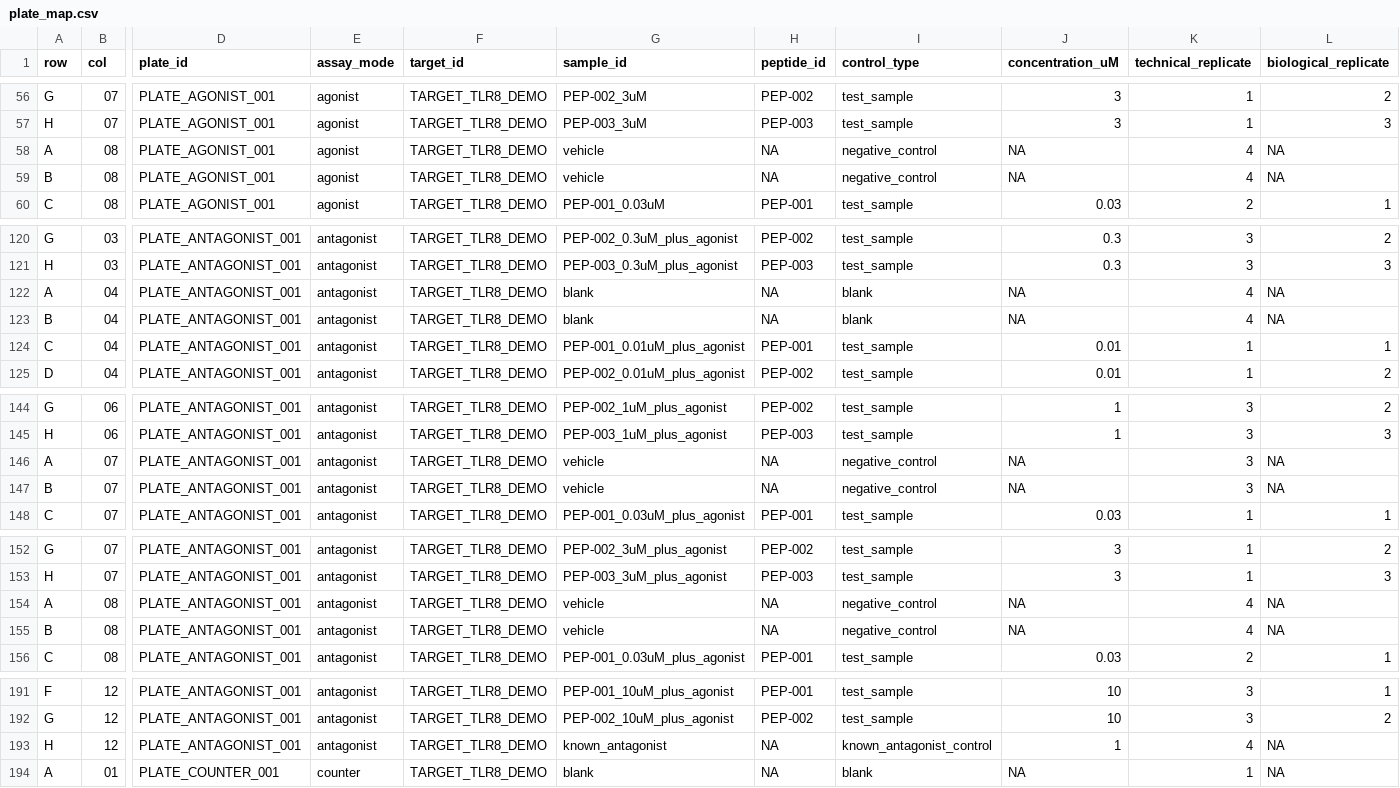
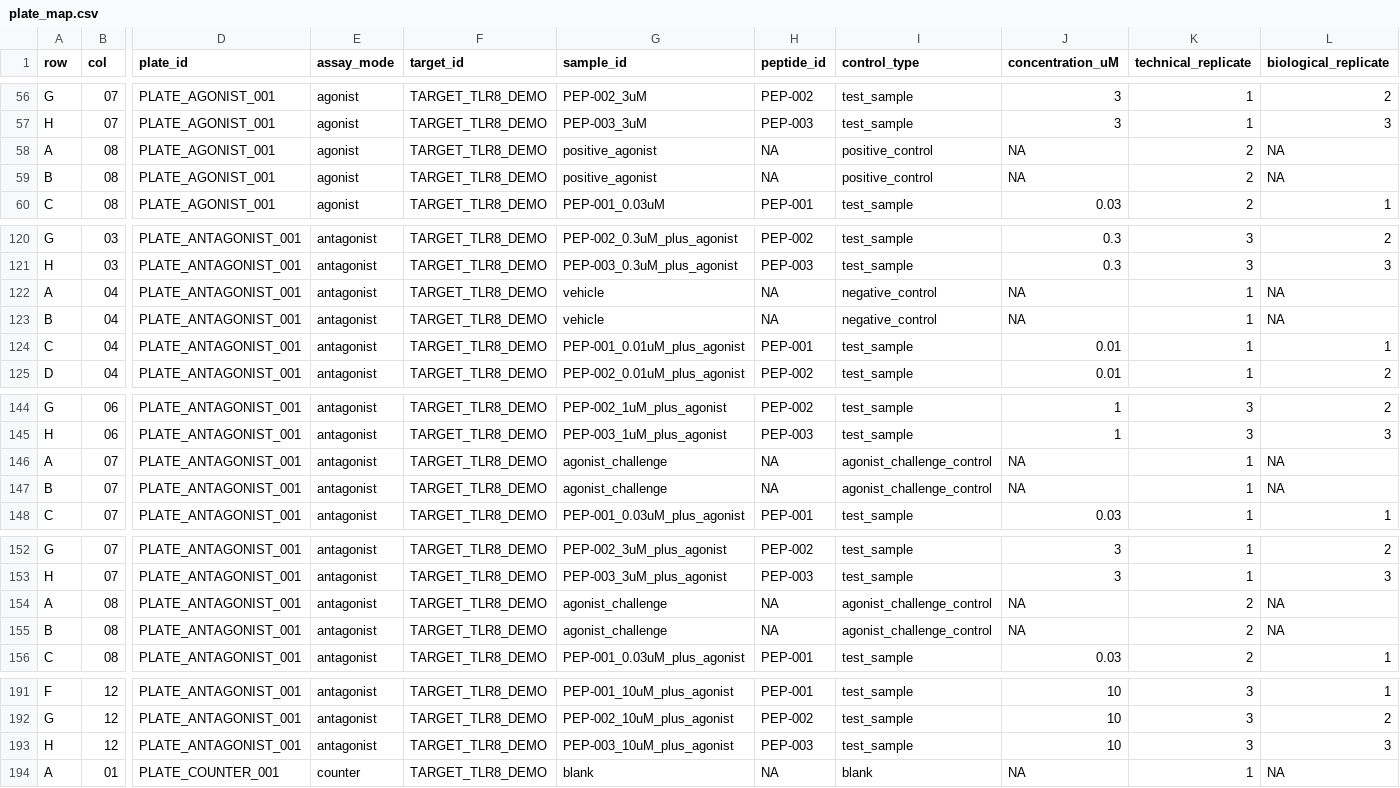
Before and after one commit to Caffeinated-Code/HEKBlueR, a CSV file: data/simulated/plate_map.csv, drawn as a sheet; only a part is shown, gaps mark what is left out; the diff covers the shown part only; the diff names each change by its address in the sheet, - before the commit and + after, or states it on an @@ line.

```diff
--- a/data/simulated/plate_map.csv
+++ b/data/simulated/plate_map.csv
-G58:G59 (sample_id): vehicle
+G58:G59 (sample_id): positive_agonist
-I58:I59 (control_type): negative_control
+I58:I59 (control_type): positive_control
-K58:K59 (technical_replicate): 4
+K58:K59 (technical_replicate): 2
-G122:G123 (sample_id): blank
+G122:G123 (sample_id): vehicle
-I122:I123 (control_type): blank
+I122:I123 (control_type): negative_control
-K122:K123 (technical_replicate): 4
+K122:K123 (technical_replicate): 1
-G146:G147 (sample_id): vehicle
+G146:G147 (sample_id): agonist_challenge
-I146:I147 (control_type): negative_control
+I146:I147 (control_type): agonist_challenge_control
-K146:K147 (technical_replicate): 3
+K146:K147 (technical_replicate): 1
-G154:G155 (sample_id): vehicle
+G154:G155 (sample_id): agonist_challenge
-I154:I155 (control_type): negative_control
+I154:I155 (control_type): agonist_challenge_control
-K154:K155 (technical_replicate): 4
+K154:K155 (technical_replicate): 2
-G193 (sample_id): known_antagonist
+G193 (sample_id): PEP-003_10uM_plus_agonist
-H193 (peptide_id): NA
+H193 (peptide_id): PEP-003
-I193 (control_type): known_antagonist_control
+I193 (control_type): test_sample
-J193 (concentration_uM): 1
+J193 (concentration_uM): 10
-K193 (technical_replicate): 4
+K193 (technical_replicate): 3
-L193 (biological_replicate): NA
+L193 (biological_replicate): 3
```
Also changed, not shown: 117 edited cells elsewhere in this file, data/simulated/raw_plate_reader.csv, 7 other files.
